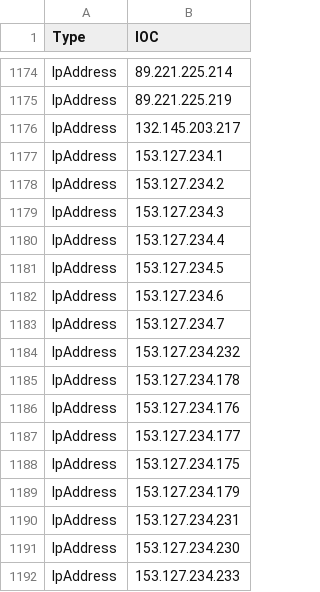
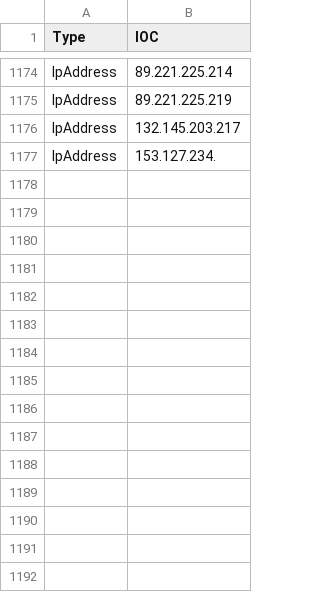
Before and after one commit to yarivdv/SORTED_IOC, a CSV file: Sorted_IOC.csv, drawn as a sheet; only a part is shown, gaps mark what is left out.

Commit message:
Update Sorted_IOC.csv

```diff
--- a/Sorted_IOC.csv
+++ b/Sorted_IOC.csv
@@ -1176,17 +1176,2 @@ IpAddress,89.221.225.219
 IpAddress,132.145.203.217
-IpAddress,153.127.234.1
-IpAddress,153.127.234.2
-IpAddress,153.127.234.3
-IpAddress,153.127.234.4
-IpAddress,153.127.234.5
-IpAddress,153.127.234.6
-IpAddress,153.127.234.7
-IpAddress,153.127.234.232
-IpAddress,153.127.234.178
-IpAddress,153.127.234.176
-IpAddress,153.127.234.177
-IpAddress,153.127.234.175
-IpAddress,153.127.234.179
-IpAddress,153.127.234.231
-IpAddress,153.127.234.230
-IpAddress,153.127.234.233
+IpAddress,153.127.234.
```
